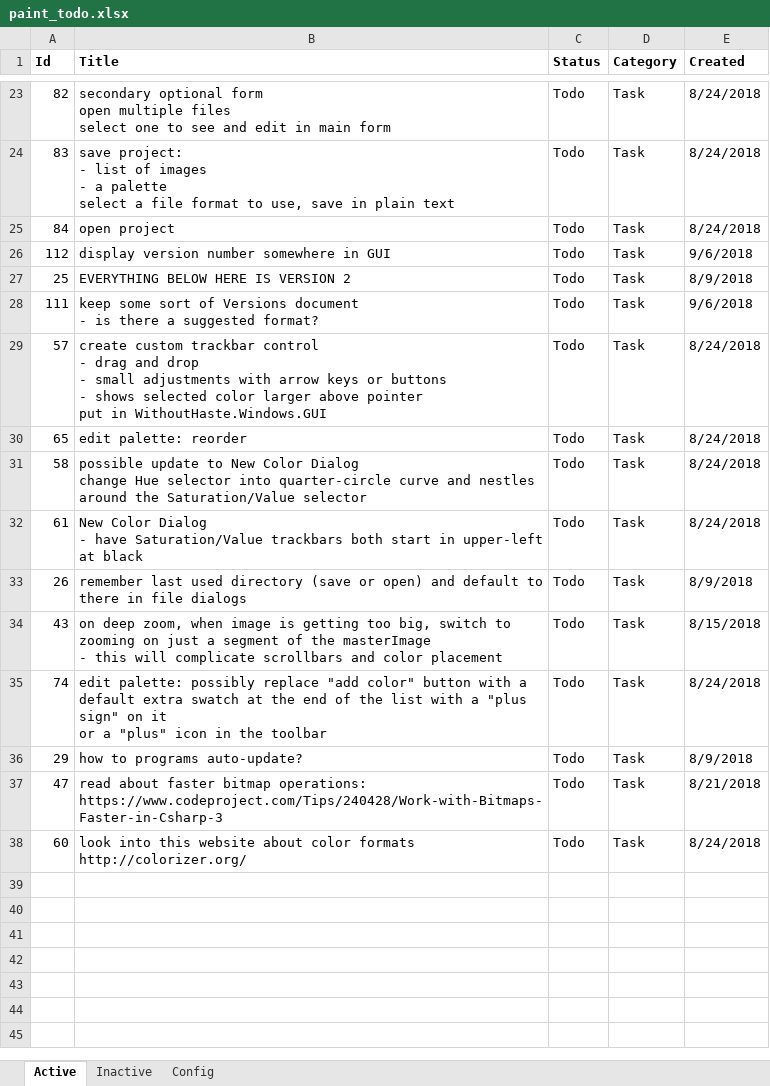
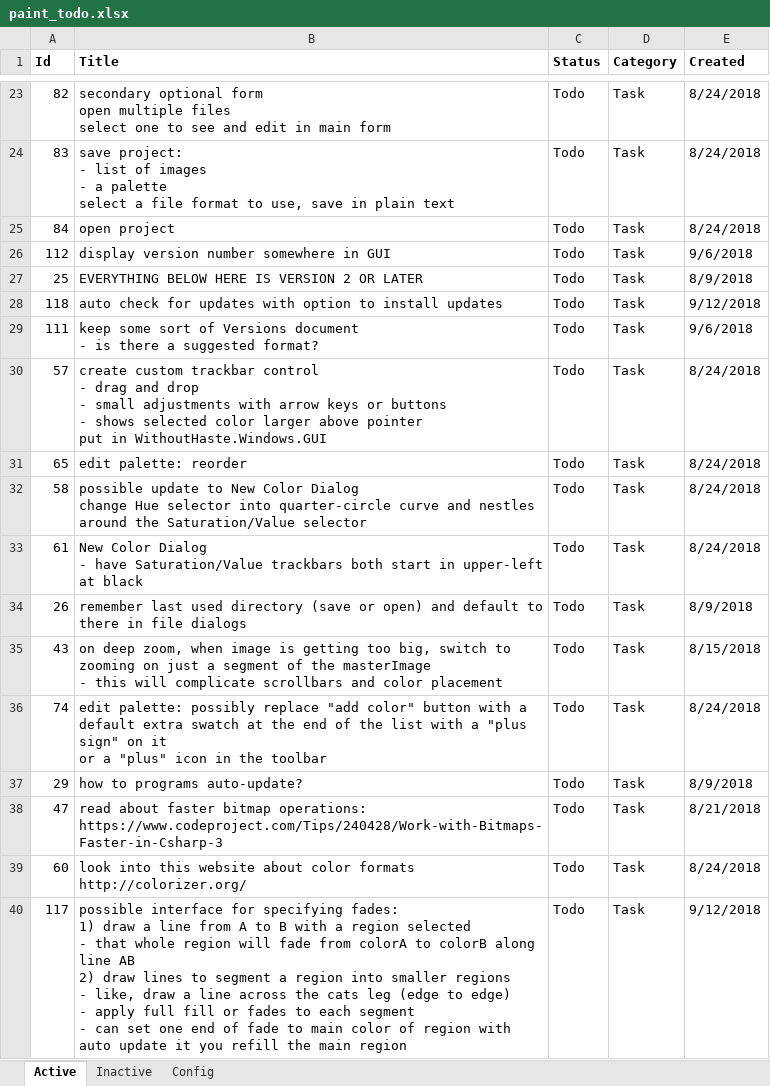
Before and after one commit to WithoutHaste/PerpetualPaint, an Excel workbook: paint_todo.xlsx, sheet Active, drawn as a sheet; only a part is shown, gaps mark what is left out; values as stored, in another font and other column widths than the file's, no borders; ↵ is a line break in a cell; the diff names each change by its address in the sheet, - before the commit and + after, or states it on an @@ line.

Commit message:
notes

```diff
--- a/paint_todo.xlsx (sheet Active)
+++ b/paint_todo.xlsx (sheet Active)
-B27 (Title): EVERYTHING BELOW HERE IS VERSION 2
+B27 (Title): EVERYTHING BELOW HERE IS VERSION 2 OR LATER
+row 28: 118 | auto check for updates with option to install updates | Todo | Task | 9/12/2018
+row 40: 117 | possible interface for specifying fades: ↵ 1) draw a line from A to B with a region selected ↵ - that whole region will fade from colorA to colorB along line AB ↵ 2) draw lines to segment a region into smaller regions ↵ - like, draw a line across the cats leg (edge to edge) ↵ - apply full fill or fades to each segment ↵ - can set one end of fade to main color of region with auto update it you refill the main region | Todo | Task | 9/12/2018
```
Also changed, not shown: sheet Config.
